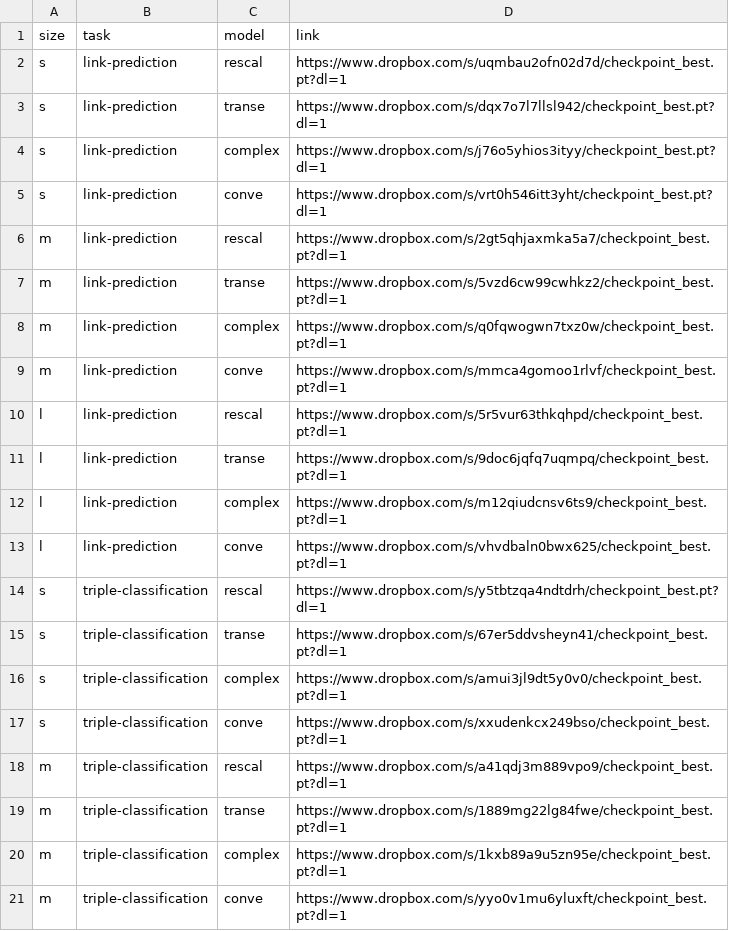
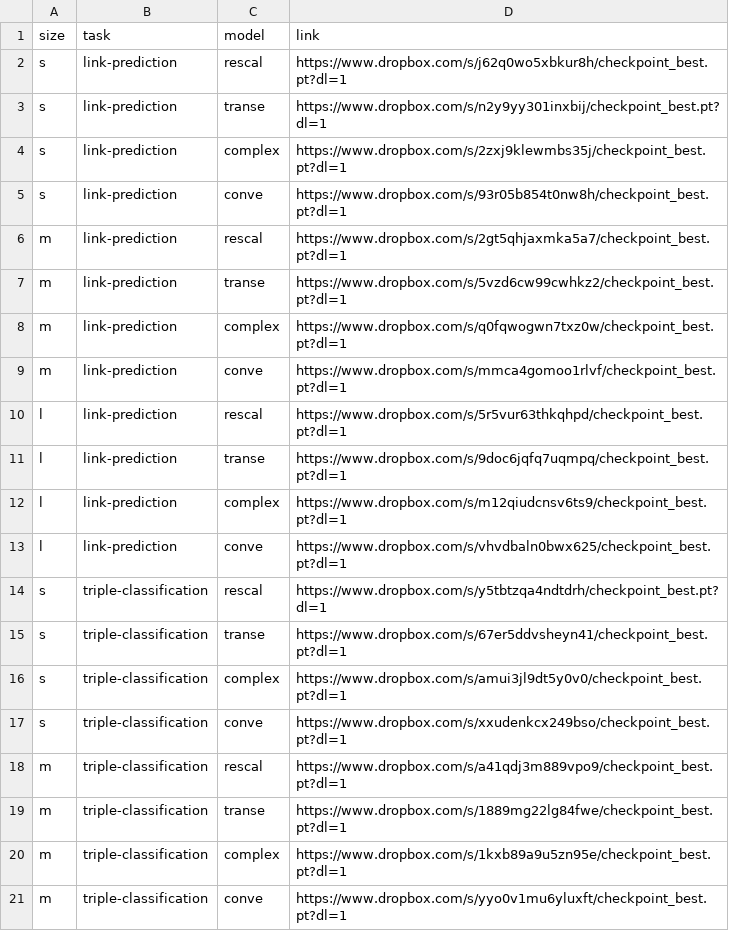
Before and after one commit to tsafavi/codex, a CSV file: pretrained.csv, drawn as a sheet.

```diff
--- a/pretrained.csv
+++ b/pretrained.csv
@@ -1,6 +1,6 @@
 size,task,model,link
-s,link-prediction,rescal,https://www.dropbox.com/s/uqmbau2ofn02d7d/checkpoint_best.pt?dl=1
-s,link-prediction,transe,https://www.dropbox.com/s/dqx7o7l7llsl942/checkpoint_best.pt?dl=1
-s,link-prediction,complex,https://www.dropbox.com/s/j76o5yhios3ityy/checkpoint_best.pt?dl=1
-s,link-prediction,conve,https://www.dropbox.com/s/vrt0h546itt3yht/checkpoint_best.pt?dl=1
+s,link-prediction,rescal,https://www.dropbox.com/s/j62q0wo5xbkur8h/checkpoint_best.pt?dl=1
+s,link-prediction,transe,https://www.dropbox.com/s/n2y9yy301inxbij/checkpoint_best.pt?dl=1
+s,link-prediction,complex,https://www.dropbox.com/s/2zxj9klewmbs35j/checkpoint_best.pt?dl=1
+s,link-prediction,conve,https://www.dropbox.com/s/93r05b854t0nw8h/checkpoint_best.pt?dl=1
 m,link-prediction,rescal,https://www.dropbox.com/s/2gt5qhjaxmka5a7/checkpoint_best.pt?dl=1
```
Also changed, not shown: 2 other files.
